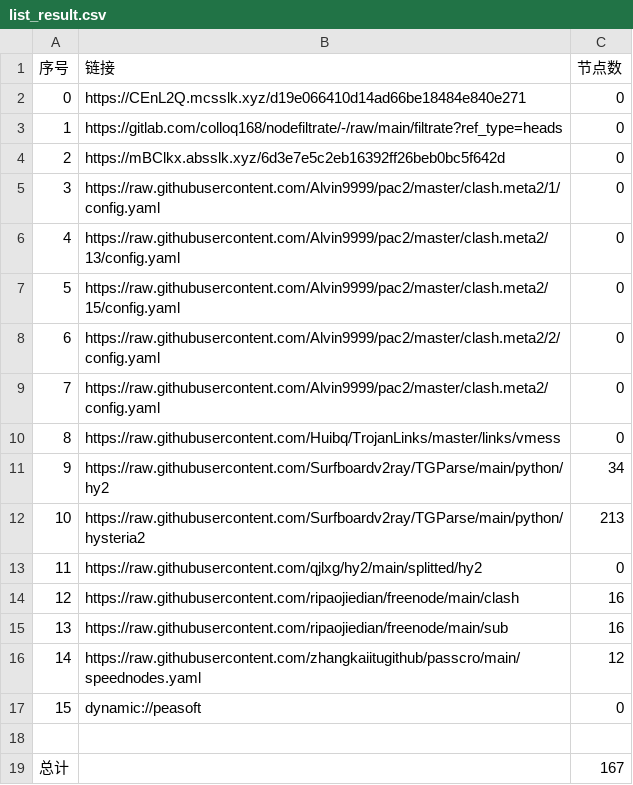
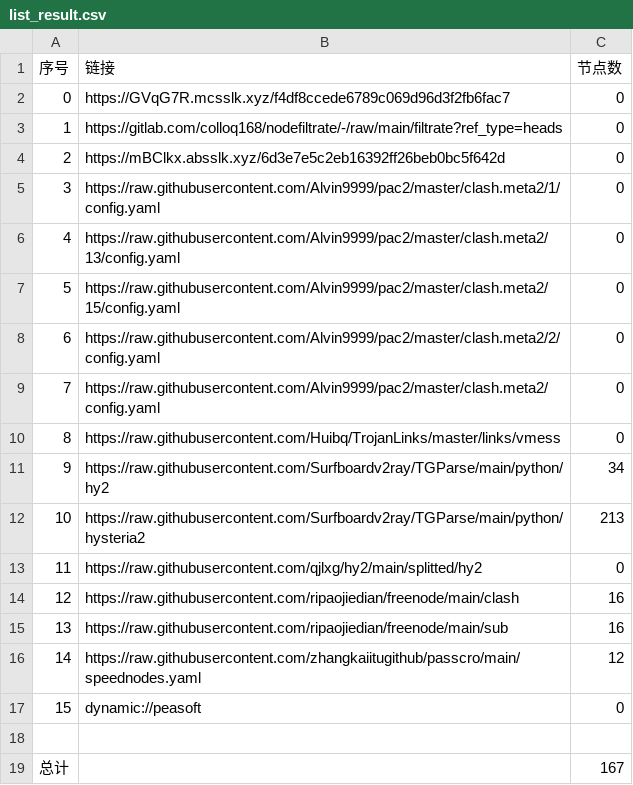
Before and after one commit to rf916711-del/AutoMergePublicNodes, a CSV file: list_result.csv, drawn as a sheet.

```diff
--- a/list_result.csv
+++ b/list_result.csv
@@ -1,3 +1,3 @@
 序号,链接,节点数
-0,https://CEnL2Q.mcsslk.xyz/d19e066410d14ad66be18484e840e271,0
+0,https://GVqG7R.mcsslk.xyz/f4df8ccede6789c069d96d3f2fb6fac7,0
 1,https://gitlab.com/colloq168/nodefiltrate/-/raw/main/filtrate?ref_type=heads,0
```
Also changed, not shown: 3 other files.
